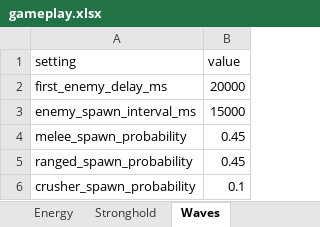
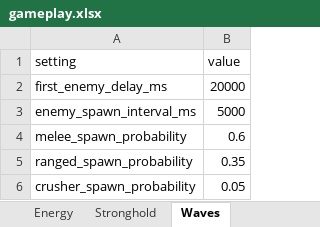
Before and after one commit to MatasZos/Surge, an Excel workbook: config/gameplay.xlsx, sheet Waves, drawn as a sheet; values as stored, in another font and other column widths than the file's, no borders; the diff names each change by its address in the sheet, - before the commit and + after, or states it on an @@ line.

Commit message:
adjusted some stat values

```diff
--- a/config/gameplay.xlsx (sheet Waves)
+++ b/config/gameplay.xlsx (sheet Waves)
-B3 (value): 15000
+B3 (value): 5000
-B4 (value): 0.45
+B4 (value): 0.6
-B5 (value): 0.45
+B5 (value): 0.35
-B6 (value): 0.1
+B6 (value): 0.05
```
Also changed, not shown: sheet Energy, 3 other files.
